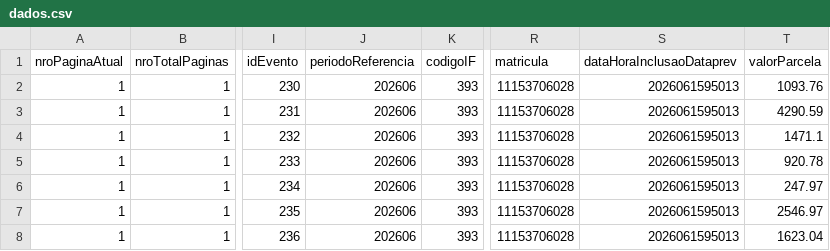
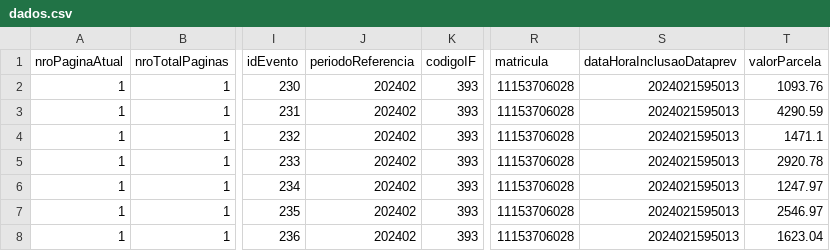
Before and after one commit to ClaudioRaphaelCT/PythonMockPrev, a CSV file: dados.csv, drawn as a sheet; only a part is shown, gaps mark what is left out; the diff names each change by its address in the sheet, - before the commit and + after, or states it on an @@ line.

Commit message:
ajuste data periodo e outras datas

```diff
--- a/dados.csv
+++ b/dados.csv
-J2:J8 (periodoReferencia): 202606
+J2:J8 (periodoReferencia): 202402
-S2:S8 (dataHoraInclusaoDataprev): 2026061595013
+S2:S8 (dataHoraInclusaoDataprev): 2024021595013
-T5 (valorParcela): 920.78
+T5 (valorParcela): 2920.78
-T6 (valorParcela): 247.97
+T6 (valorParcela): 1247.97
```
